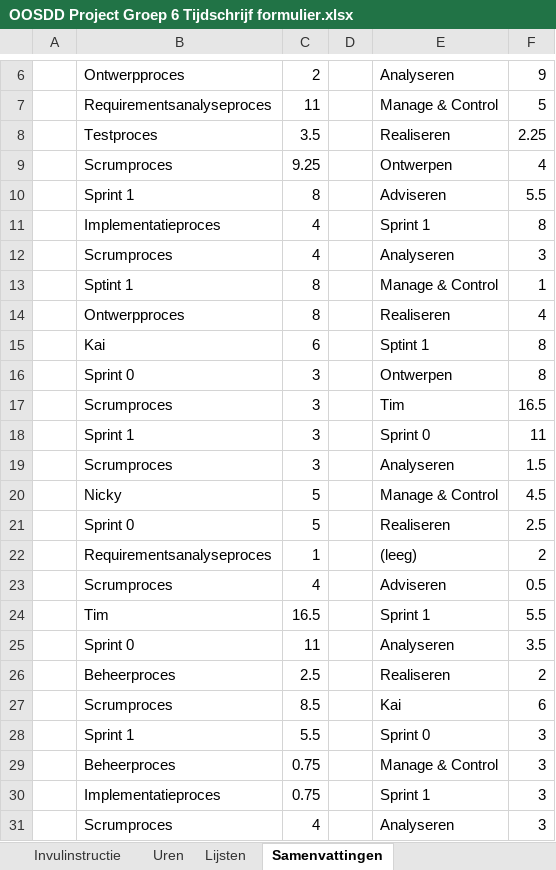
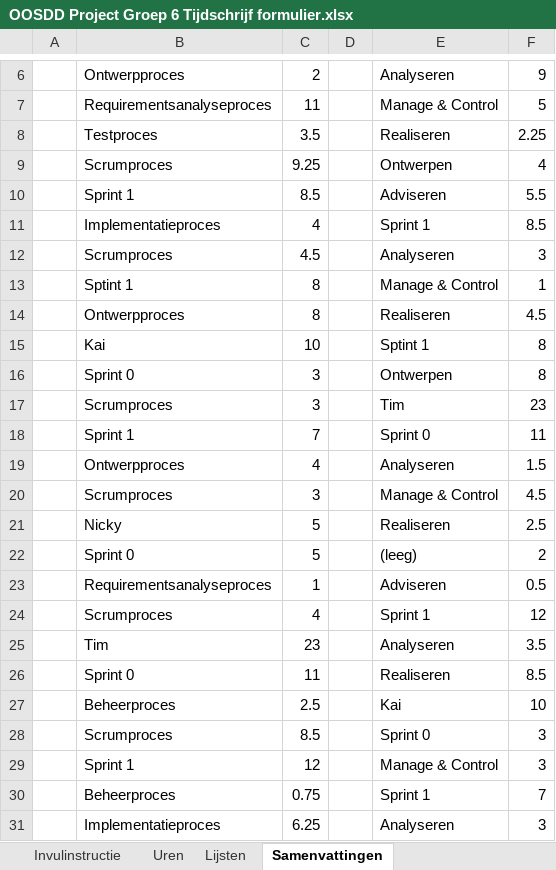
Before and after one commit to Cordelia67/OOSDD_Leer_misschien_typen, an Excel workbook: samenwerking/OOSDD Project Groep 6 Tijdschrijf formulier.xlsx, sheet Samenvattingen, drawn as a sheet; only a part is shown, gaps mark what is left out; values as stored, in another font and other column widths than the file's, no borders; removed rows and columns are numbered as before the commit, all else as after; the diff covers the shown part only; the diff names each change by its address in the sheet, - before the commit and + after, or states it on an @@ line.

Commit message:
Laatste tijdschrijf update voor sprint 1

```diff
--- a/samenwerking/OOSDD Project Groep 6 Tijdschrijf formulier.xlsx (sheet Samenvattingen)
+++ b/samenwerking/OOSDD Project Groep 6 Tijdschrijf formulier.xlsx (sheet Samenvattingen)
-C10: 8
+C10: 8.5
-F11: 8
+F11: 8.5
-C12: 4
+C12: 4.5
-F14: 4
+F14: 4.5
-C15: 6
+C15: 10
-F17: 16.5
+F17: 23
-C18: 3
+C18: 7
-B19: Scrumproces
+B19: Ontwerpproces
-C19: 3
+C19: 4
-B20: Nicky
+B20: Scrumproces
-C20: 5
+C20: 3
-B21: Sprint 0
+B21: Nicky
-B22: Requirementsanalyseproces
+B22: Sprint 0
-C22: 1
+C22: 5
-B23: Scrumproces
+B23: Requirementsanalyseproces
-C23: 4
+C23: 1
-row 24:  | Tim | 16.5 |  | Sprint 1 | 5.5
+row 24:  | Scrumproces | 4 |  | Sprint 1 | 12
+row 25:  | Tim | 23 |  | Analyseren | 3.5
-E26: Analyseren
+E26: Realiseren
-F26: 3.5
+F26: 8.5
-E27: Realiseren
+E27: Kai
-F27: 2
+F27: 10
-E28: Kai
+E28: Sprint 0
-F28: 6
+F28: 3
-C29: 5.5
+C29: 12
-E29: Sprint 0
+E29: Manage & Control
-row 29:  | Beheerproces | 0.75 |  | Manage & Control | 3
-B30: Implementatieproces
+B30: Beheerproces
-F30: 3
+F30: 7
-B31: Scrumproces
+B31: Implementatieproces
-C31: 4
+C31: 6.25
```
Also changed, not shown: 1 added row and 9 edited cells elsewhere in this sheet, sheet Uren.
